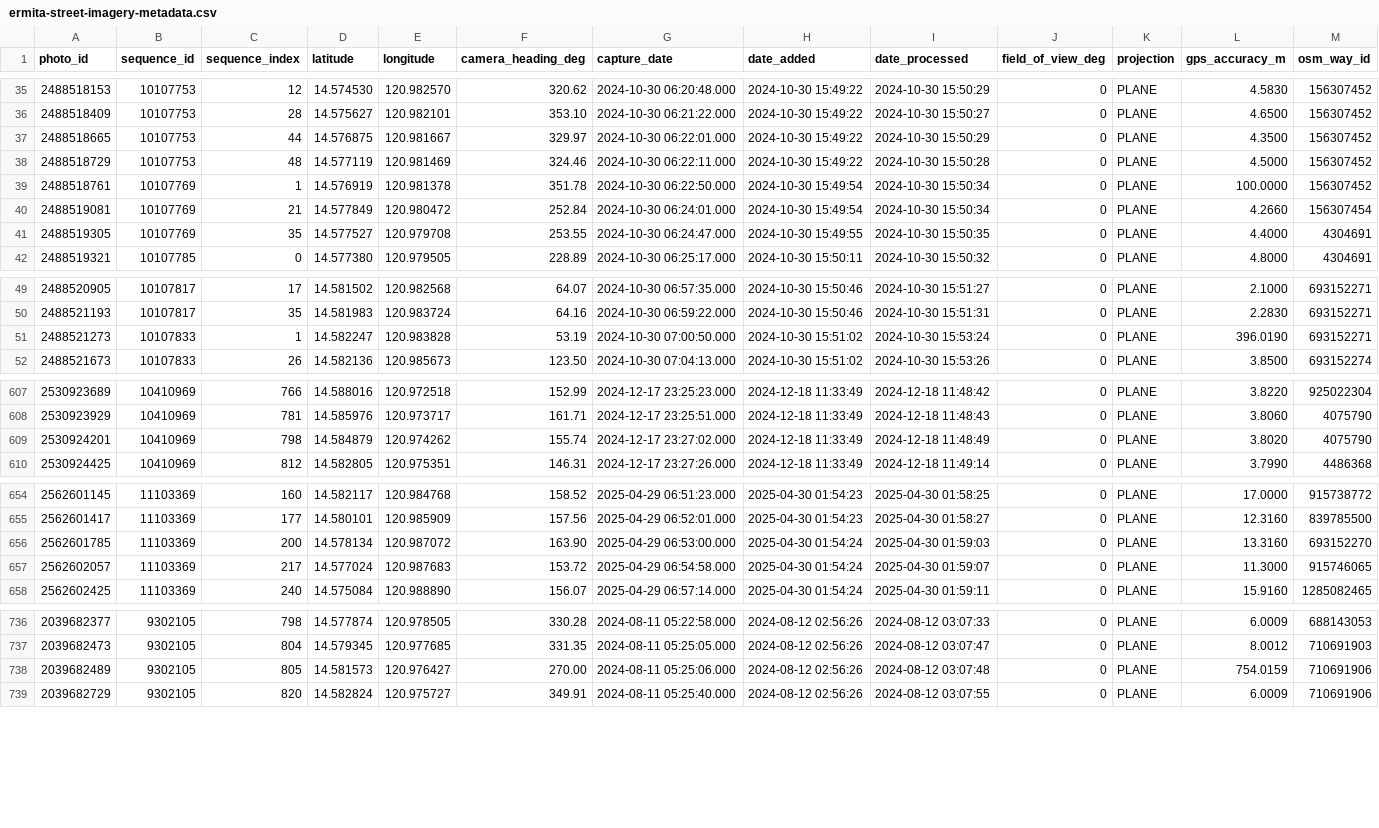
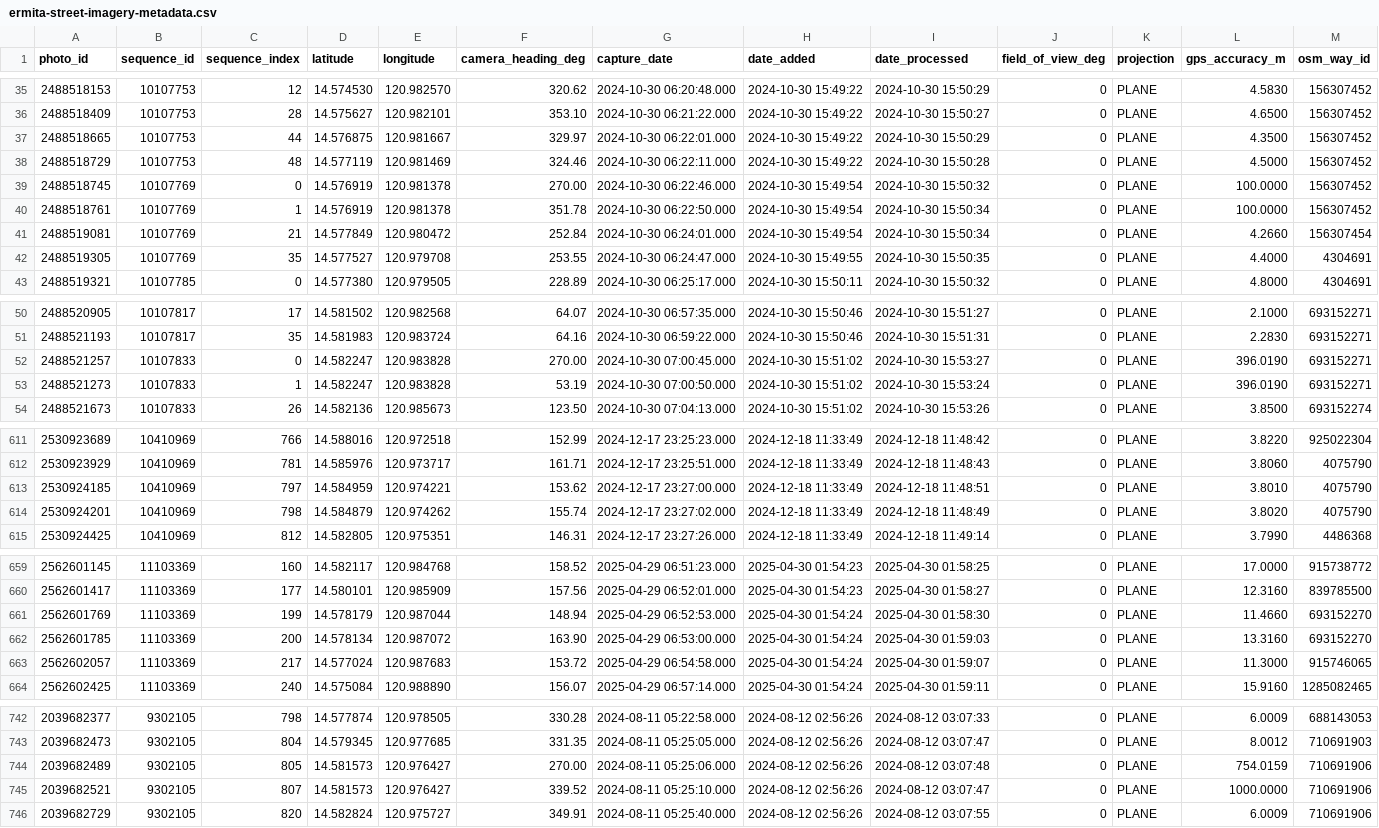
Before and after one commit to saeedhub101/Adam-City, a CSV file: backup/kartaview/ermita-street-imagery-metadata.csv, drawn as a sheet; only a part is shown, gaps mark what is left out; rows hold the shown columns only; the diff covers the shown part only; the diff names each change by its address in the sheet, - before the commit and + after, or states it on an @@ line.

```diff
--- a/backup/kartaview/ermita-street-imagery-metadata.csv
+++ b/backup/kartaview/ermita-street-imagery-metadata.csv
+row 39: 2488518745 | 10107769 | 0 | 14.576919 | 120.981378 | 270.00 | 2024-10-30 06:22:46.000 | 2024-10-30 15:49:54 | 2024-10-30 15:50:32 | 0 | PLANE | 100.0000 | 156307452
+row 52: 2488521257 | 10107833 | 0 | 14.582247 | 120.983828 | 270.00 | 2024-10-30 07:00:45.000 | 2024-10-30 15:51:02 | 2024-10-30 15:53:27 | 0 | PLANE | 396.0190 | 693152271
+row 613: 2530924185 | 10410969 | 797 | 14.584959 | 120.974221 | 153.62 | 2024-12-17 23:27:00.000 | 2024-12-18 11:33:49 | 2024-12-18 11:48:51 | 0 | PLANE | 3.8010 | 4075790
+row 661: 2562601769 | 11103369 | 199 | 14.578179 | 120.987044 | 148.94 | 2025-04-29 06:52:53.000 | 2025-04-30 01:54:24 | 2025-04-30 01:58:30 | 0 | PLANE | 11.4660 | 693152270
+row 745: 2039682521 | 9302105 | 807 | 14.581573 | 120.976427 | 339.52 | 2024-08-11 05:25:10.000 | 2024-08-12 02:56:26 | 2024-08-12 03:07:47 | 0 | PLANE | 1000.0000 | 710691906
```
Also changed, not shown: 2 added rows elsewhere in this file, backup/kartaview/ermita-street-imagery-sequences.csv, 11 other files.
